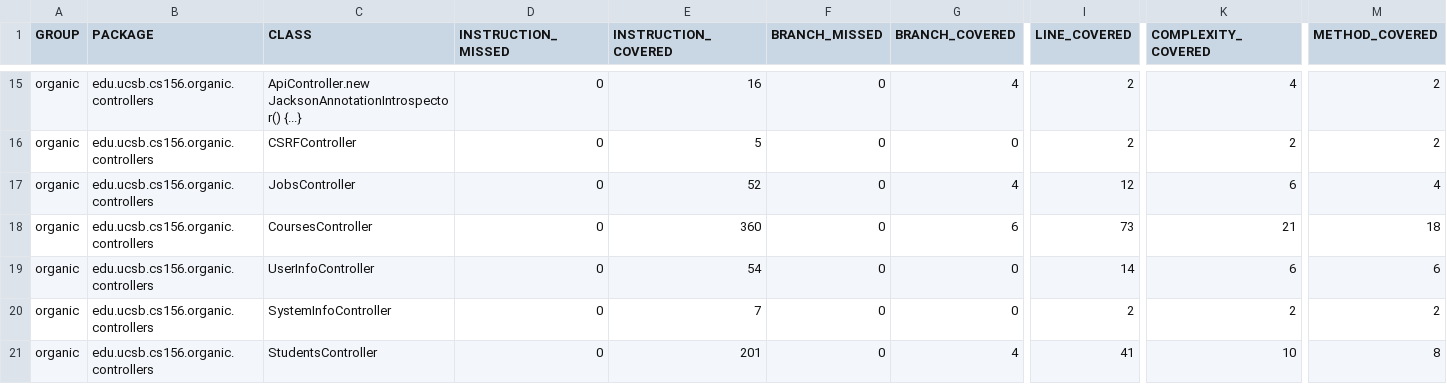
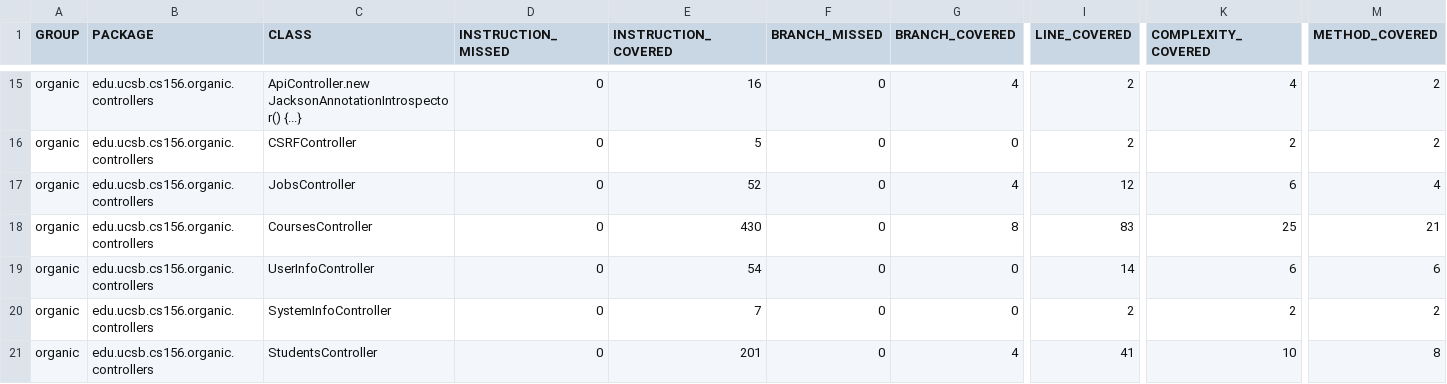
Before and after one commit to ucsb-cs156-f23/proj-organic-f23-6pm-3, a CSV file: jacoco/jacoco.csv, drawn as a sheet; only a part is shown, gaps mark what is left out; the diff names each change by its address in the sheet, - before the commit and + after, or states it on an @@ line.

```diff
--- a/jacoco/jacoco.csv
+++ b/jacoco/jacoco.csv
-E18 (INSTRUCTION_COVERED): 360
+E18 (INSTRUCTION_COVERED): 430
-G18 (BRANCH_COVERED): 6
+G18 (BRANCH_COVERED): 8
-I18 (LINE_COVERED): 73
+I18 (LINE_COVERED): 83
-K18 (COMPLEXITY_COVERED): 21
+K18 (COMPLEXITY_COVERED): 25
-M18 (METHOD_COVERED): 18
+M18 (METHOD_COVERED): 21
```
Also changed, not shown: 7 other files.
